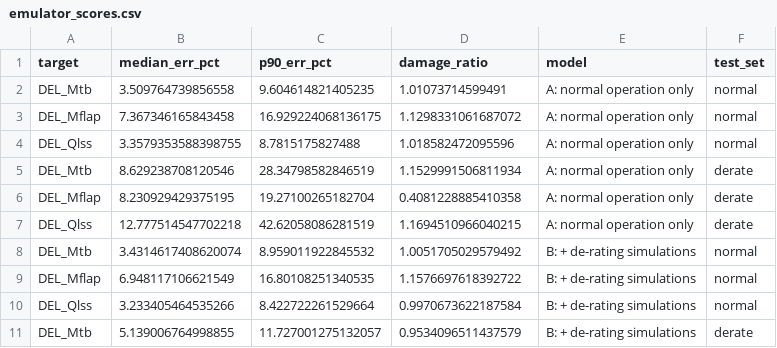
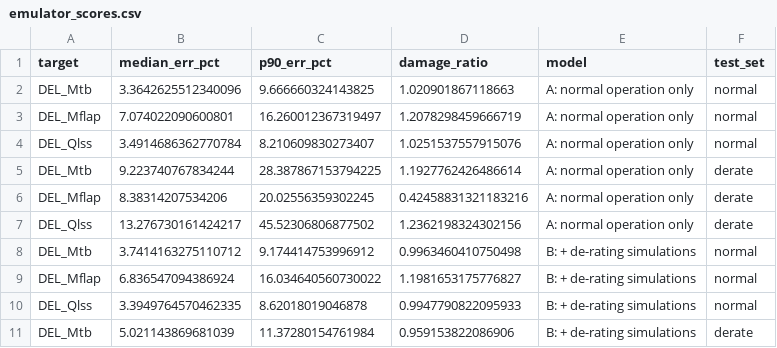
Before and after one commit to Malmand/wind-fleet-instability-monitoring, a CSV file: derating/results/emulator_scores.csv, drawn as a sheet; only a part is shown; the diff covers the shown part only.

```diff
--- a/derating/results/emulator_scores.csv
+++ b/derating/results/emulator_scores.csv
@@ -1,11 +1,11 @@
 target,median_err_pct,p90_err_pct,damage_ratio,model,test_set
-DEL_Mtb,3.509764739856558,9.604614821405235,1.01073714599491,A: normal operation only,normal
-DEL_Mflap,7.367346165843458,16.929224068136175,1.1298331061687072,A: normal operation only,normal
-DEL_Qlss,3.3579353588398755,8.7815175827488,1.018582472095596,A: normal operation only,normal
-DEL_Mtb,8.629238708120546,28.34798582846519,1.1529991506811934,A: normal operation only,derate
-DEL_Mflap,8.230929429375195,19.27100265182704,0.4081228885410358,A: normal operation only,derate
-DEL_Qlss,12.777514547702218,42.62058086281519,1.1694510966040215,A: normal operation only,derate
-DEL_Mtb,3.4314617408620074,8.959011922845532,1.0051705029579492,B: + de-rating simulations,normal
-DEL_Mflap,6.948117106621549,16.80108251340535,1.1576697618392722,B: + de-rating simulations,normal
-DEL_Qlss,3.233405464535266,8.422722261529664,0.9970673622187584,B: + de-rating simulations,normal
-DEL_Mtb,5.139006764998855,11.727001275132057,0.9534096511437579,B: + de-rating simulations,derate
+DEL_Mtb,3.3642625512340096,9.666660324143825,1.020901867118663,A: normal operation only,normal
+DEL_Mflap,7.074022090600801,16.260012367319497,1.2078298459666719,A: normal operation only,normal
+DEL_Qlss,3.4914686362770784,8.210609830273407,1.0251537557915076,A: normal operation only,normal
+DEL_Mtb,9.223740767834244,28.387867153794225,1.1927762426486614,A: normal operation only,derate
+DEL_Mflap,8.38314207534206,20.02556359302245,0.42458831321183216,A: normal operation only,derate
+DEL_Qlss,13.276730161424217,45.52306806877502,1.2362198324302156,A: normal operation only,derate
+DEL_Mtb,3.7414163275110712,9.174414753996912,0.9963460410750498,B: + de-rating simulations,normal
+DEL_Mflap,6.836547094386924,16.034640560730022,1.1981653175776827,B: + de-rating simulations,normal
+DEL_Qlss,3.3949764570462335,8.62018019046878,0.9947790822095933,B: + de-rating simulations,normal
+DEL_Mtb,5.021143869681039,11.37280154761984,0.959153822086906,B: + de-rating simulations,derate
```
Also changed, not shown: 24 edited cells elsewhere in this file, derating/results/emulator_test_predictions.csv, derating/results/field_scores.csv, 14 other files.
